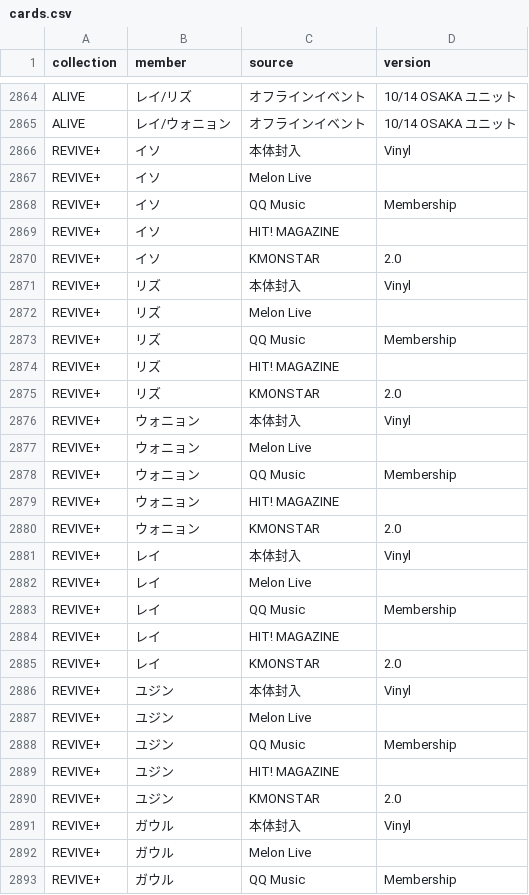
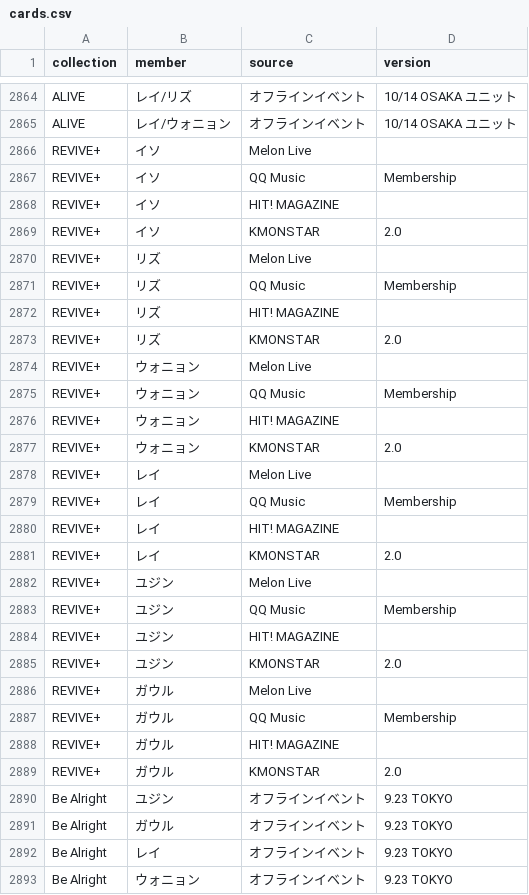
Before and after one commit to kazukinakazawa122-debug/pocamaster, a CSV file: public/seed/cards.csv, drawn as a sheet; only a part is shown, gaps mark what is left out; the shorter side is filled out with more unchanged rows; the diff covers the shown part only.

```diff
--- a/public/seed/cards.csv
+++ b/public/seed/cards.csv
@@ -2865,3 +2865,2 @@ ALIVE,レイ/リズ,オフラインイベント,10/14 OSAKA ユニット
 ALIVE,レイ/ウォニョン,オフラインイベント,10/14 OSAKA ユニット
-REVIVE+,イソ,本体封入,Vinyl
 REVIVE+,イソ,Melon Live,
@@ -2870,3 +2869,2 @@ REVIVE+,イソ,HIT! MAGAZINE,
 REVIVE+,イソ,KMONSTAR,2.0
-REVIVE+,リズ,本体封入,Vinyl
 REVIVE+,リズ,Melon Live,
@@ -2875,3 +2873,2 @@ REVIVE+,リズ,HIT! MAGAZINE,
 REVIVE+,リズ,KMONSTAR,2.0
-REVIVE+,ウォニョン,本体封入,Vinyl
 REVIVE+,ウォニョン,Melon Live,
@@ -2880,3 +2877,2 @@ REVIVE+,ウォニョン,HIT! MAGAZINE,
 REVIVE+,ウォニョン,KMONSTAR,2.0
-REVIVE+,レイ,本体封入,Vinyl
 REVIVE+,レイ,Melon Live,
@@ -2885,3 +2881,2 @@ REVIVE+,レイ,HIT! MAGAZINE,
 REVIVE+,レイ,KMONSTAR,2.0
-REVIVE+,ユジン,本体封入,Vinyl
 REVIVE+,ユジン,Melon Live,
@@ -2890,3 +2885,2 @@ REVIVE+,ユジン,HIT! MAGAZINE,
 REVIVE+,ユジン,KMONSTAR,2.0
-REVIVE+,ガウル,本体封入,Vinyl
 REVIVE+,ガウル,Melon Live,
```
Also changed, not shown: 6 removed rows elsewhere in this file, public/seed/removed.csv, 6 other files.
